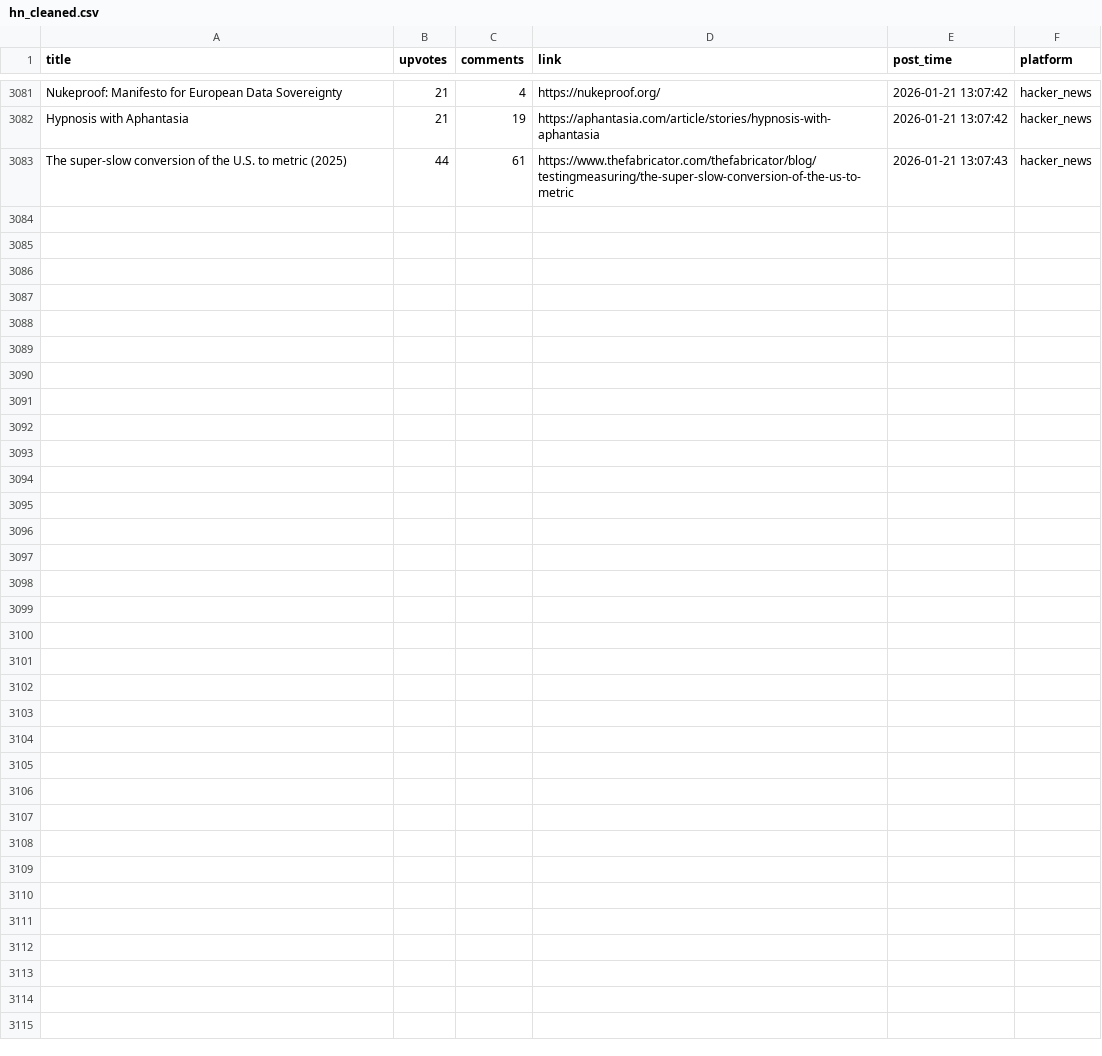
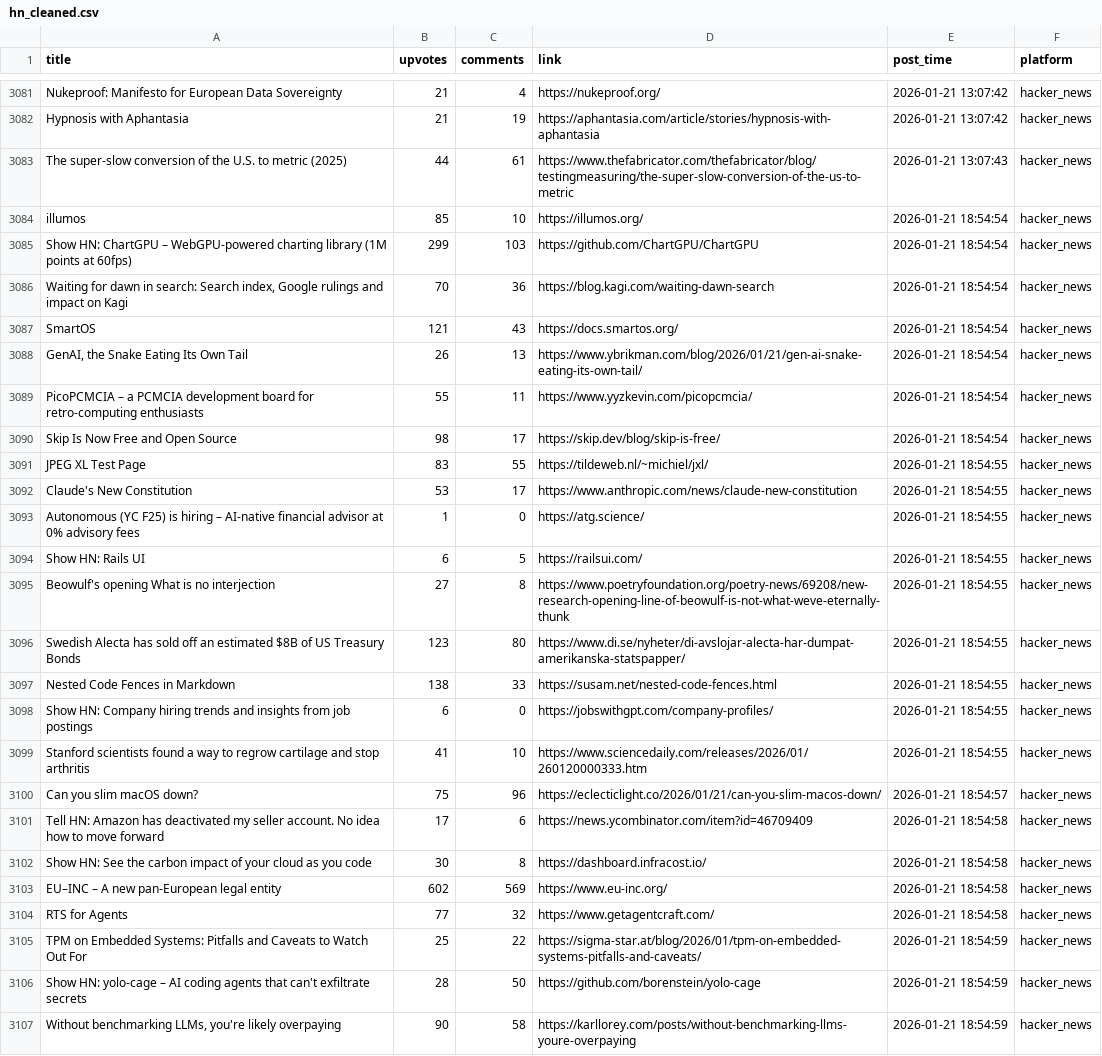
Before and after one commit to codemmaann/web-scrapping-project, a CSV file: clean_data/hn_cleaned.csv, drawn as a sheet; only a part is shown, gaps mark what is left out; the diff names each change by its address in the sheet, - before the commit and + after, or states it on an @@ line.

```diff
--- a/clean_data/hn_cleaned.csv
+++ b/clean_data/hn_cleaned.csv
+row 3084: illumos | 85 | 10 | https://illumos.org/ | 2026-01-21 18:54:54 | hacker_news
+row 3085: Show HN: ChartGPU – WebGPU-powered charting library (1M points at 60fps) | 299 | 103 | https://github.com/ChartGPU/ChartGPU | 2026-01-21 18:54:54 | hacker_news
+row 3086: Waiting for dawn in search: Search index, Google rulings and impact on Kagi | 70 | 36 | https://blog.kagi.com/waiting-dawn-search | 2026-01-21 18:54:54 | hacker_news
+row 3087: SmartOS | 121 | 43 | https://docs.smartos.org/ | 2026-01-21 18:54:54 | hacker_news
+row 3088: GenAI, the Snake Eating Its Own Tail | 26 | 13 | https://www.ybrikman.com/blog/2026/01/21/gen-ai-snake-eating-its-own-tail/ | 2026-01-21 18:54:54 | hacker_news
+row 3089: PicoPCMCIA – a PCMCIA development board for retro-computing enthusiasts | 55 | 11 | https://www.yyzkevin.com/picopcmcia/ | 2026-01-21 18:54:54 | hacker_news
+row 3090: Skip Is Now Free and Open Source | 98 | 17 | https://skip.dev/blog/skip-is-free/ | 2026-01-21 18:54:54 | hacker_news
+row 3091: JPEG XL Test Page | 83 | 55 | https://tildeweb.nl/~michiel/jxl/ | 2026-01-21 18:54:55 | hacker_news
+row 3092: Claude's New Constitution | 53 | 17 | https://www.anthropic.com/news/claude-new-constitution | 2026-01-21 18:54:55 | hacker_news
+row 3093: Autonomous (YC F25) is hiring – AI-native financial advisor at 0% advisory fees | 1 | 0 | https://atg.science/ | 2026-01-21 18:54:55 | hacker_news
+row 3094: Show HN: Rails UI | 6 | 5 | https://railsui.com/ | 2026-01-21 18:54:55 | hacker_news
+row 3095: Beowulf's opening What is no interjection | 27 | 8 | https://www.poetryfoundation.org/poetry-news/69208/new-research-opening-line-of-beowulf-is-not-what-weve-eternally-thunk | 2026-01-21 18:54:55 | hacker_news
+row 3096: Swedish Alecta has sold off an estimated $8B of US Treasury Bonds | 123 | 80 | https://www.di.se/nyheter/di-avslojar-alecta-har-dumpat-amerikanska-statspapper/ | 2026-01-21 18:54:55 | hacker_news
+row 3097: Nested Code Fences in Markdown | 138 | 33 | https://susam.net/nested-code-fences.html | 2026-01-21 18:54:55 | hacker_news
+row 3098: Show HN: Company hiring trends and insights from job postings | 6 | 0 | https://jobswithgpt.com/company-profiles/ | 2026-01-21 18:54:55 | hacker_news
+row 3099: Stanford scientists found a way to regrow cartilage and stop arthritis | 41 | 10 | https://www.sciencedaily.com/releases/2026/01/260120000333.htm | 2026-01-21 18:54:55 | hacker_news
+row 3100: Can you slim macOS down? | 75 | 96 | https://eclecticlight.co/2026/01/21/can-you-slim-macos-down/ | 2026-01-21 18:54:57 | hacker_news
+row 3101: Tell HN: Amazon has deactivated my seller account. No idea how to move forward | 17 | 6 | https://news.ycombinator.com/item?id=46709409 | 2026-01-21 18:54:58 | hacker_news
+row 3102: Show HN: See the carbon impact of your cloud as you code | 30 | 8 | https://dashboard.infracost.io/ | 2026-01-21 18:54:58 | hacker_news
+row 3103: EU–INC – A new pan-European legal entity | 602 | 569 | https://www.eu-inc.org/ | 2026-01-21 18:54:58 | hacker_news
+row 3104: RTS for Agents | 77 | 32 | https://www.getagentcraft.com/ | 2026-01-21 18:54:58 | hacker_news
+row 3105: TPM on Embedded Systems: Pitfalls and Caveats to Watch Out For | 25 | 22 | https://sigma-star.at/blog/2026/01/tpm-on-embedded-systems-pitfalls-and-caveats/ | 2026-01-21 18:54:59 | hacker_news
+row 3106: Show HN: yolo-cage – AI coding agents that can't exfiltrate secrets | 28 | 50 | https://github.com/borenstein/yolo-cage | 2026-01-21 18:54:59 | hacker_news
+row 3107: Without benchmarking LLMs, you're likely overpaying | 90 | 58 | https://karllorey.com/posts/without-benchmarking-llms-youre-overpaying | 2026-01-21 18:54:59 | hacker_news
```
Also changed, not shown: clean_data/lobsters_clean.csv, raw_data/hn.csv, 10 other files.
